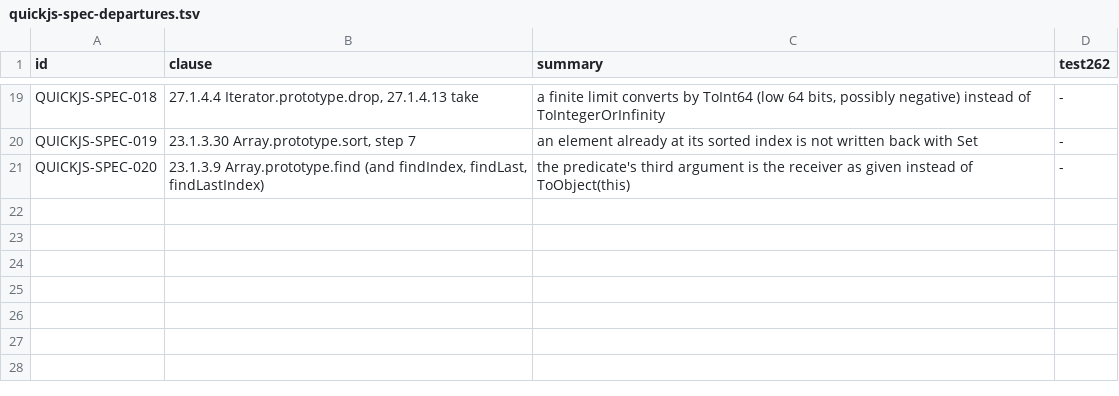
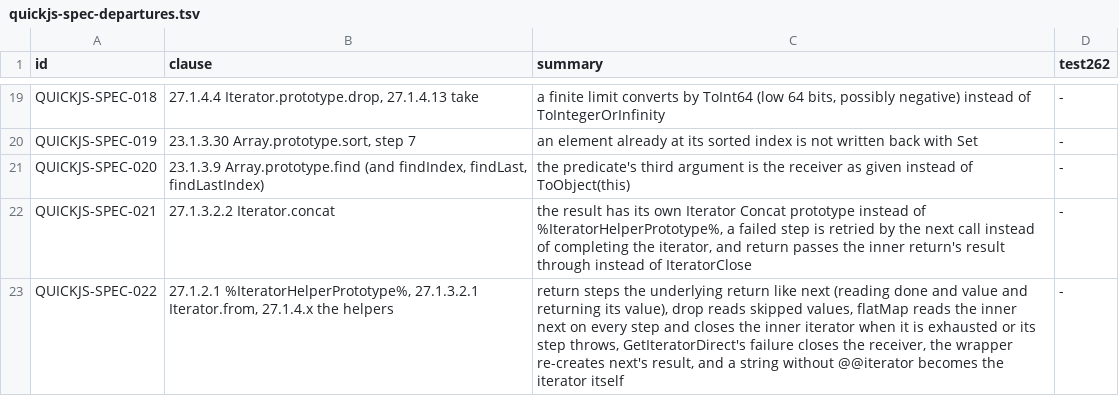
Before and after one commit to pocket-nexus/quickjs-oxide, a TSV file: dev-support/quickjs-spec-departures.tsv, drawn as a sheet; only a part is shown, gaps mark what is left out.

```diff
--- a/dev-support/quickjs-spec-departures.tsv
+++ b/dev-support/quickjs-spec-departures.tsv
@@ -21 +21,3 @@ QUICKJS-SPEC-019	23.1.3.30 Array.prototype.sort, step 7	an element already at it
 QUICKJS-SPEC-020	23.1.3.9 Array.prototype.find (and findIndex, findLast, findLastIndex)	the predicate's third argument is the receiver as given instead of ToObject(this)	-
+QUICKJS-SPEC-021	27.1.3.2.2 Iterator.concat	the result has its own Iterator Concat prototype instead of %IteratorHelperPrototype%, a failed step is retried by the next call instead of completing the iterator, and return passes the inner return's result through instead of IteratorClose	-
+QUICKJS-SPEC-022	27.1.2.1 %IteratorHelperPrototype%, 27.1.3.2.1 Iterator.from, 27.1.4.x the helpers	return steps the underlying return like next (reading done and value and returning its value), drop reads skipped values, flatMap reads the inner next on every step and closes the inner iterator when it is exhausted or its step throws, GetIteratorDirect's failure closes the receiver, the wrapper re-creates next's result, and a string without @@iterator becomes the iterator itself	-
```
Also changed, not shown: dev-support/oracle-attributions.tsv, 5 other files.
